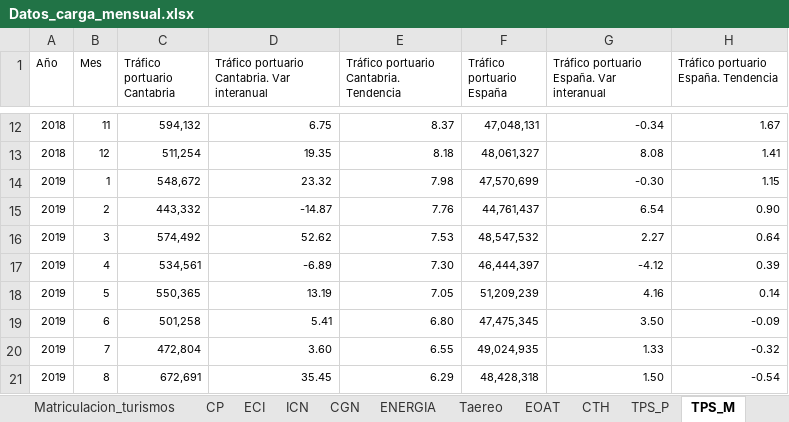
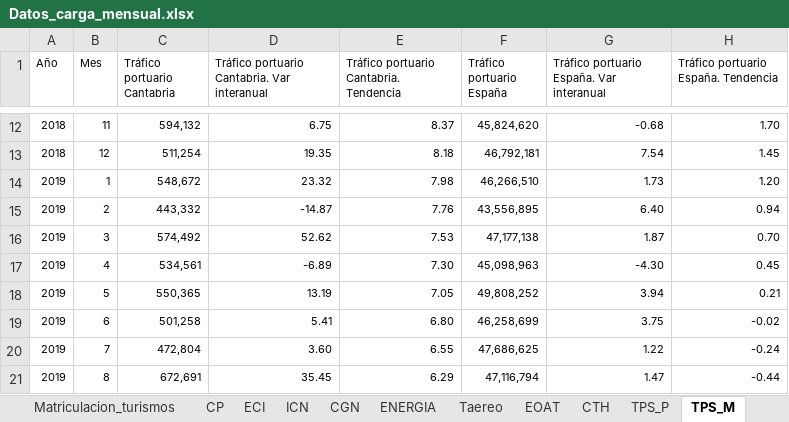
Before and after one commit to icane/economic-indicators, an Excel workbook: etl/data/input/Datos_carga_mensual.xlsx, sheet TPS_M, drawn as a sheet; only a part is shown, gaps mark what is left out; values as stored, in another font and other column widths than the file's, no borders; the diff covers the shown part only; the diff names each change by its address in the sheet, - before the commit and + after, or states it on an @@ line.

```diff
--- a/etl/data/input/Datos_carga_mensual.xlsx (sheet TPS_M)
+++ b/etl/data/input/Datos_carga_mensual.xlsx (sheet TPS_M)
-F12 (Tráfico portuario España): 47,048,131
+F12 (Tráfico portuario España): 45,824,620
-G12: -0.34
+G12: -0.68
-H12: 1.67
+H12: 1.70
-F13 (Tráfico portuario España): 48,061,327
+F13 (Tráfico portuario España): 46,792,181
-G13: 8.08
+G13: 7.54
-H13: 1.41
+H13: 1.45
-F14 (Tráfico portuario España): 47,570,699
+F14 (Tráfico portuario España): 46,266,510
-G14: -0.30
+G14: 1.73
-H14: 1.15
+H14: 1.20
-F15 (Tráfico portuario España): 44,761,437
+F15 (Tráfico portuario España): 43,556,895
-G15: 6.54
+G15: 6.40
-H15: 0.90
+H15: 0.94
-F16 (Tráfico portuario España): 48,547,532
+F16 (Tráfico portuario España): 47,177,138
-G16: 2.27
+G16: 1.87
-H16: 0.64
+H16: 0.70
-F17 (Tráfico portuario España): 46,444,397
+F17 (Tráfico portuario España): 45,098,963
-G17: -4.12
+G17: -4.30
-H17: 0.39
+H17: 0.45
-F18 (Tráfico portuario España): 51,209,239
+F18 (Tráfico portuario España): 49,808,252
-G18: 4.16
+G18: 3.94
-H18: 0.14
+H18: 0.21
-F19 (Tráfico portuario España): 47,475,345
+F19 (Tráfico portuario España): 46,258,699
-G19: 3.50
+G19: 3.75
-H19: -0.09
+H19: -0.02
-F20 (Tráfico portuario España): 49,024,935
+F20 (Tráfico portuario España): 47,686,625
-G20: 1.33
+G20: 1.22
-H20: -0.32
+H20: -0.24
-F21 (Tráfico portuario España): 48,428,318
+F21 (Tráfico portuario España): 47,116,794
-G21: 1.50
+G21: 1.47
-H21: -0.54
+H21: -0.44
```
Also changed, not shown: 204 edited cells elsewhere in this sheet, formulas that keep their value, 2 other files.
